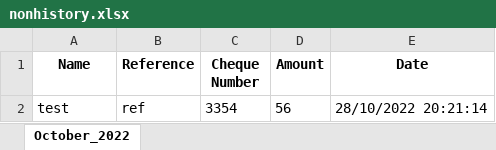
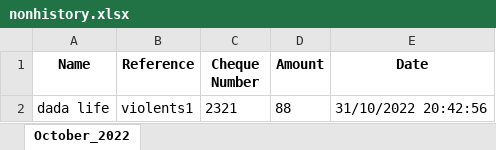
Before and after one commit to Supersharas/printer, an Excel workbook: nonhistory.xlsx, sheet October_2022, drawn as a sheet; values as stored, in another font and other column widths than the file's, no borders; removed rows and columns are numbered as before the commit, all else as after; the diff names each change by its address in the sheet, - before the commit and + after, or states it on an @@ line.

Commit message:
last day of month and column width resolved

```diff
--- a/nonhistory.xlsx (sheet October_2022)
+++ b/nonhistory.xlsx (sheet October_2022)
-row 2: test | ref | 3354 | 56 | 28/10/2022 20:21:14
+row 2: dada life | violents1 | 2321 | 88 | 31/10/2022 20:42:56
```
Also changed, not shown: 2 other files.
